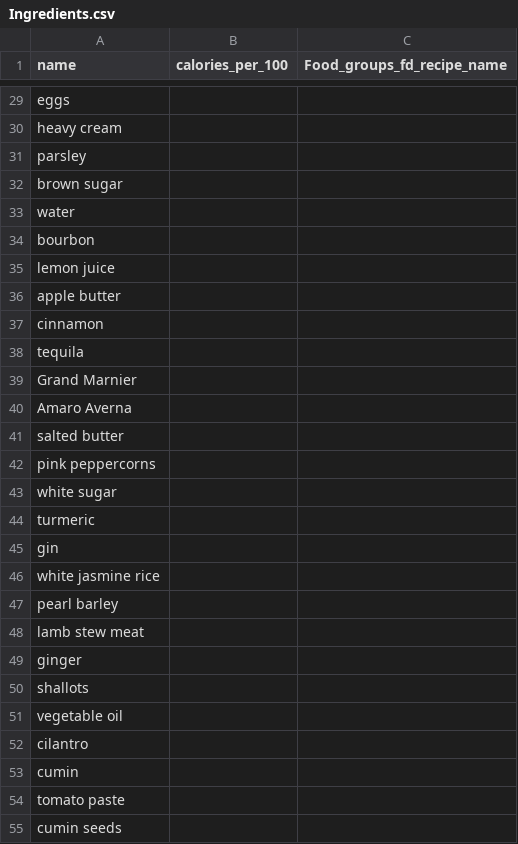
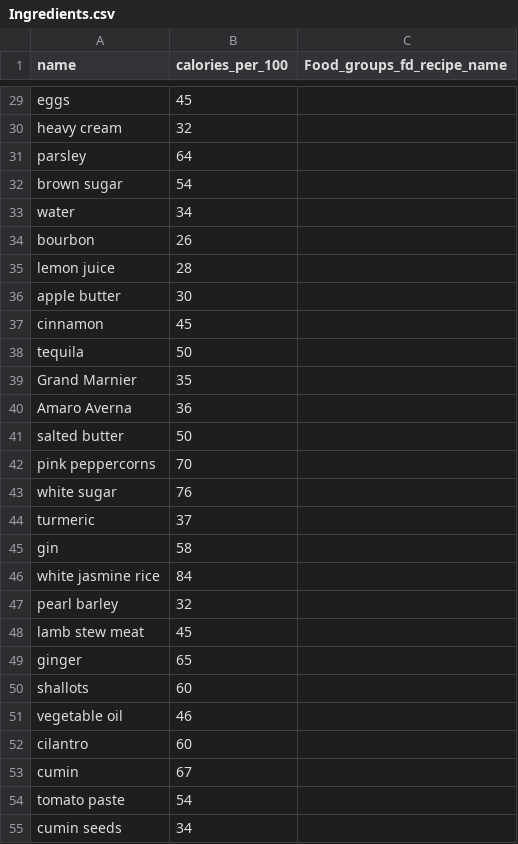
Before and after one commit to kattatsi/db_project, a CSV file: Ingredients.csv, drawn as a sheet; only a part is shown, gaps mark what is left out; the diff covers the shown part only; the diff names each change by its address in the sheet, - before the commit and + after, or states it on an @@ line.

```diff
--- a/Ingredients.csv
+++ b/Ingredients.csv
-B29 (calories_per_100): (empty)
+B29 (calories_per_100): 45
-B30 (calories_per_100): (empty)
+B30 (calories_per_100): 32
-B31 (calories_per_100): (empty)
+B31 (calories_per_100): 64
-B32 (calories_per_100): (empty)
+B32 (calories_per_100): 54
-B33 (calories_per_100): (empty)
+B33 (calories_per_100): 34
-B34 (calories_per_100): (empty)
+B34 (calories_per_100): 26
-B35 (calories_per_100): (empty)
+B35 (calories_per_100): 28
-B36 (calories_per_100): (empty)
+B36 (calories_per_100): 30
-B37 (calories_per_100): (empty)
+B37 (calories_per_100): 45
-B38 (calories_per_100): (empty)
+B38 (calories_per_100): 50
-B39 (calories_per_100): (empty)
+B39 (calories_per_100): 35
-B40 (calories_per_100): (empty)
+B40 (calories_per_100): 36
-B41 (calories_per_100): (empty)
+B41 (calories_per_100): 50
-B42 (calories_per_100): (empty)
+B42 (calories_per_100): 70
-B43 (calories_per_100): (empty)
+B43 (calories_per_100): 76
-B44 (calories_per_100): (empty)
+B44 (calories_per_100): 37
-B45 (calories_per_100): (empty)
+B45 (calories_per_100): 58
-B46 (calories_per_100): (empty)
+B46 (calories_per_100): 84
-B47 (calories_per_100): (empty)
+B47 (calories_per_100): 32
-B48 (calories_per_100): (empty)
+B48 (calories_per_100): 45
-B49 (calories_per_100): (empty)
+B49 (calories_per_100): 65
-B50 (calories_per_100): (empty)
+B50 (calories_per_100): 60
-B51 (calories_per_100): (empty)
+B51 (calories_per_100): 46
-B52 (calories_per_100): (empty)
+B52 (calories_per_100): 60
-B53 (calories_per_100): (empty)
+B53 (calories_per_100): 67
-B54 (calories_per_100): (empty)
+B54 (calories_per_100): 54
-B55 (calories_per_100): (empty)
+B55 (calories_per_100): 34
```
Also changed, not shown: 164 edited cells elsewhere in this file.
